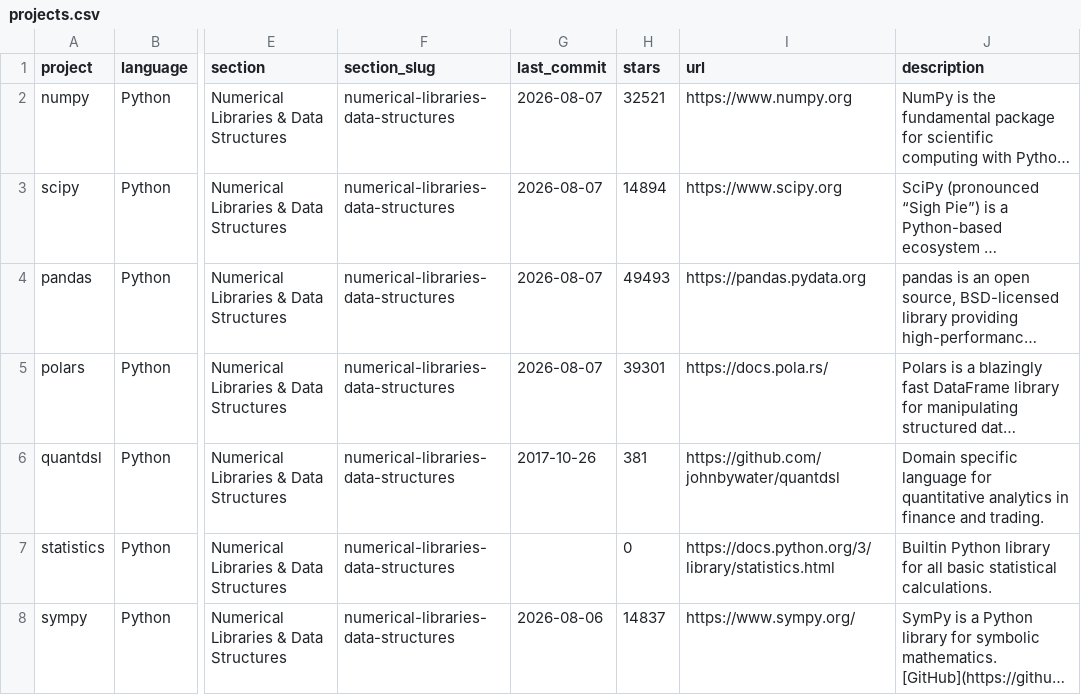
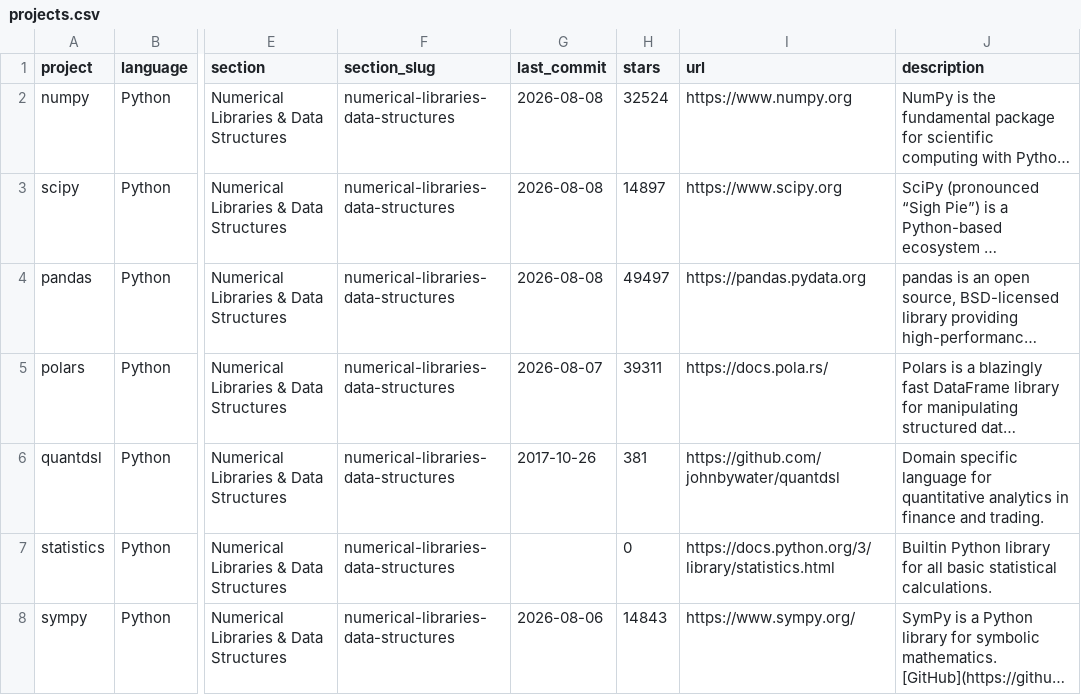
Before and after one commit to dcrash9/awesome-quant, a CSV file: projects.csv, drawn as a sheet; only a part is shown, gaps mark what is left out; long unchanged cells end in …; the diff covers the shown part only; the diff names each change by its address in the sheet, - before the commit and + after, or states it on an @@ line.

```diff
--- a/projects.csv
+++ b/projects.csv
-G2:G4 (last_commit): 2026-08-07
+G2:G4 (last_commit): 2026-08-08
-H2 (stars): 32521
+H2 (stars): 32524
-H3 (stars): 14894
+H3 (stars): 14897
-H4 (stars): 49493
+H4 (stars): 49497
-H5 (stars): 39301
+H5 (stars): 39311
-H8 (stars): 14837
+H8 (stars): 14843
```
Also changed, not shown: 109 edited cells elsewhere in this file, 1 other file.
